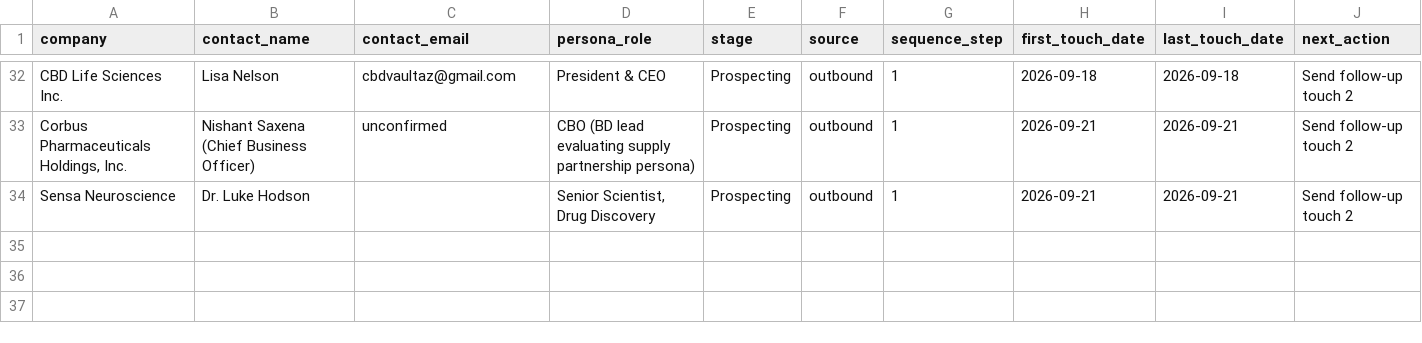
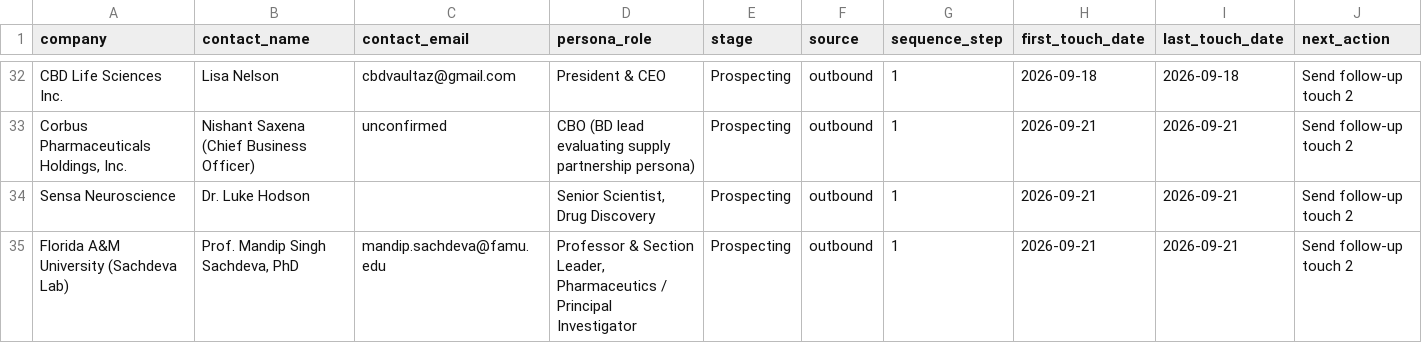
Before and after one commit to pbf6fzrntd-oss/Agentic-Research, a CSV file: pipeline/contacts.csv, drawn as a sheet; only a part is shown, gaps mark what is left out; rows hold the shown columns only; the diff names each change by its address in the sheet, - before the commit and + after, or states it on an @@ line.

```diff
--- a/pipeline/contacts.csv
+++ b/pipeline/contacts.csv
+row 35: Florida A&M University (Sachdeva Lab) | Prof. Mandip Singh Sachdeva, PhD | mandip.sachdeva@famu.edu | Professor & Section Leader, Pharmaceutics / Principal Investigator | Prospecting | outbound | 1 | 2026-09-21 | 2026-09-21 | Send follow-up touch 2
```
Also changed, not shown: 2 other files.
